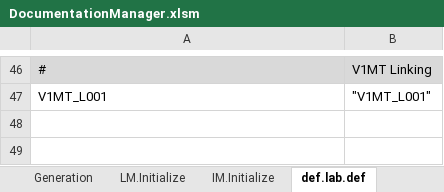
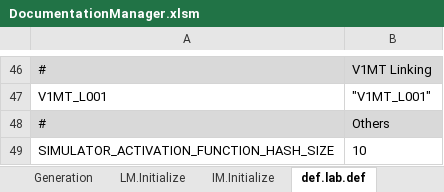
Before and after one commit to mjescobar/V1-MT, an Excel workbook: Neuronment/Documentation/DocumentationManager.xlsm, sheet def.lab.def, drawn as a sheet; only a part is shown, gaps mark what is left out; values as stored, in another font and other column widths than the file's, no borders; the diff names each change by its address in the sheet, - before the commit and + after, or states it on an @@ line.

```diff
--- a/Neuronment/Documentation/DocumentationManager.xlsm (sheet def.lab.def)
+++ b/Neuronment/Documentation/DocumentationManager.xlsm (sheet def.lab.def)
+row 48: # | Others
+row 49: SIMULATOR_ACTIVATION_FUNCTION_HASH_SIZE | 10
```
Also changed, not shown: sheet LM.Initialize, sheet IM.Initialize, sheet Generation, sheet define.Initialize, sheet CharMap, sheet def.int.def, 55 other files.
